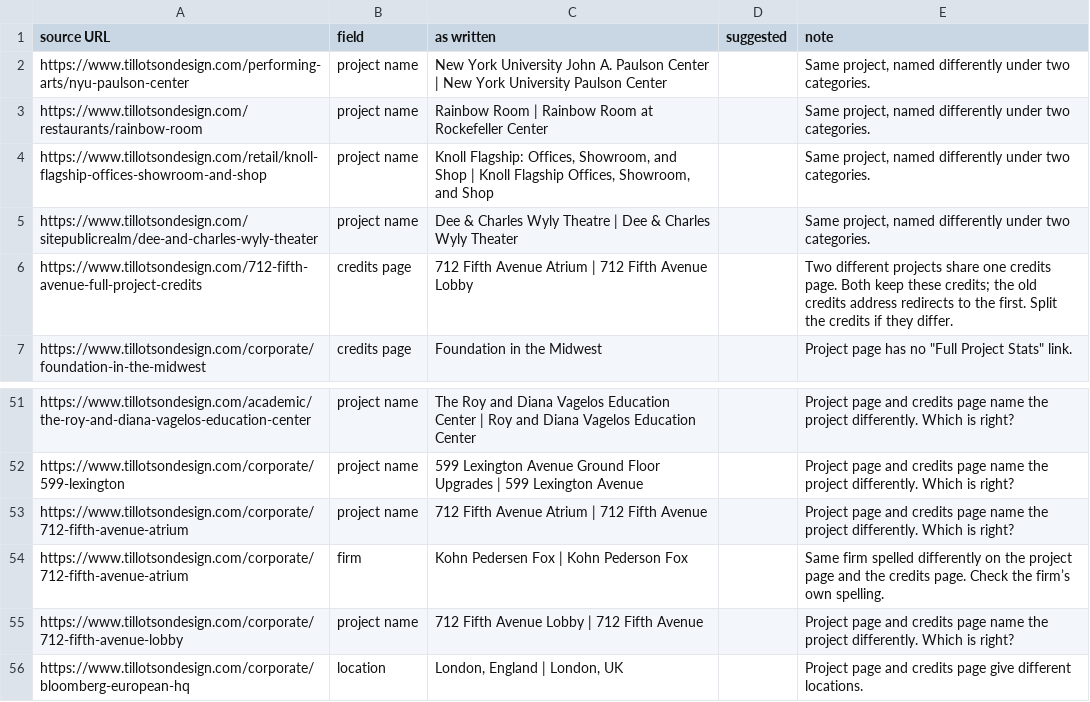
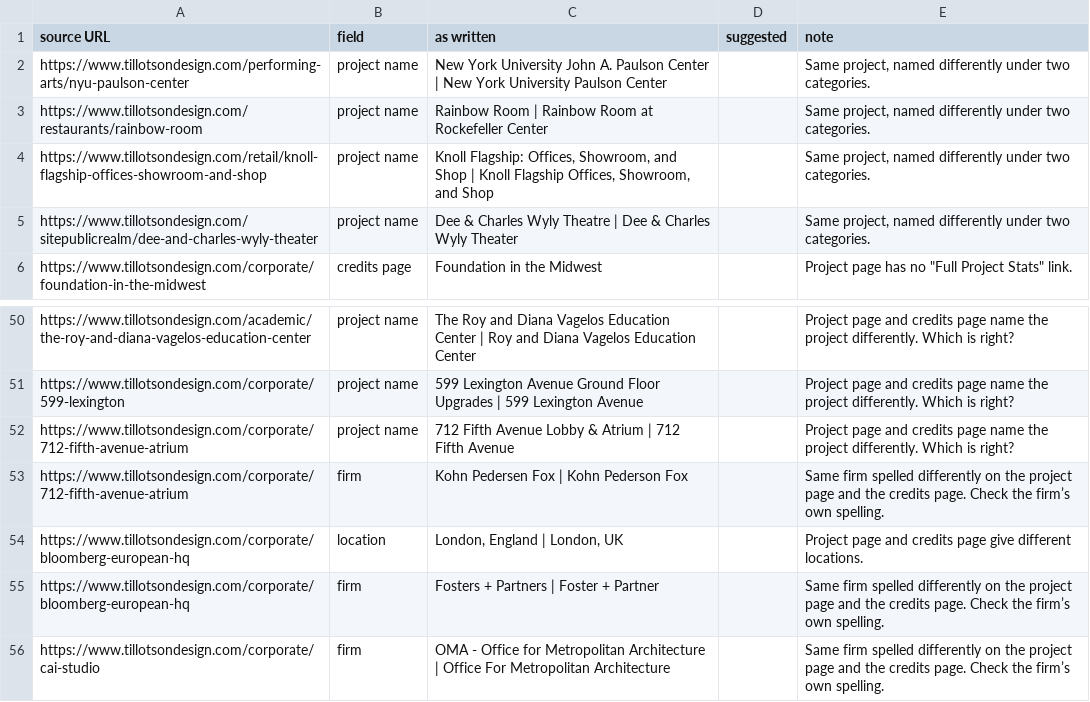
Before and after one commit to robertoe135/tda-website, a CSV file: scripts/migrate/out/review-extract.csv, drawn as a sheet; only a part is shown, gaps mark what is left out; the shorter side is filled out with more unchanged rows.

```diff
--- a/scripts/migrate/out/review-extract.csv
+++ b/scripts/migrate/out/review-extract.csv
@@ -5,3 +5,2 @@ https://www.tillotsondesign.com/retail/knoll-flagship-offices-showroom-and-shop,
 https://www.tillotsondesign.com/sitepublicrealm/dee-and-charles-wyly-theater,project name,Dee & Charles Wyly Theatre | Dee & Charles Wyly Theater,,"Same project, named differently under two categories."
-https://www.tillotsondesign.com/712-fifth-avenue-full-project-credits,credits page,712 Fifth Avenue Atrium | 712 Fifth Avenue Lobby,,Two different projects share one credits page. Both keep these credits; the old credits address redirects to the first. Split the credits if they differ.
 https://www.tillotsondesign.com/corporate/foundation-in-the-midwest,credits page,Foundation in the Midwest,,"Project page has no ""Full Project Stats"" link."
@@ -52,5 +51,4 @@ https://www.tillotsondesign.com/academic/the-roy-and-diana-vagelos-education-cen
 https://www.tillotsondesign.com/corporate/599-lexington,project name,599 Lexington Avenue Ground Floor Upgrades | 599 Lexington Avenue,,Project page and credits page name the project differently. Which is right?
-https://www.tillotsondesign.com/corporate/712-fifth-avenue-atrium,project name,712 Fifth Avenue Atrium | 712 Fifth Avenue,,Project page and credits page name the project differently. Which is right?
+https://www.tillotsondesign.com/corporate/712-fifth-avenue-atrium,project name,712 Fifth Avenue Lobby & Atrium | 712 Fifth Avenue,,Project page and credits page name the project differently. Which is right?
 https://www.tillotsondesign.com/corporate/712-fifth-avenue-atrium,firm,Kohn Pedersen Fox | Kohn Pederson Fox,,Same firm spelled differently on the project page and the credits page. Check the firm’s own spelling.
-https://www.tillotsondesign.com/corporate/712-fifth-avenue-lobby,project name,712 Fifth Avenue Lobby | 712 Fifth Avenue,,Project page and credits page name the project differently. Which is right?
 https://www.tillotsondesign.com/corporate/bloomberg-european-hq,location,"London, England | London, UK",,Project page and credits page give different locations.
```
Also changed, not shown: scripts/migrate/out/review-import.csv, scripts/migrate/review.csv, 2 other files.
